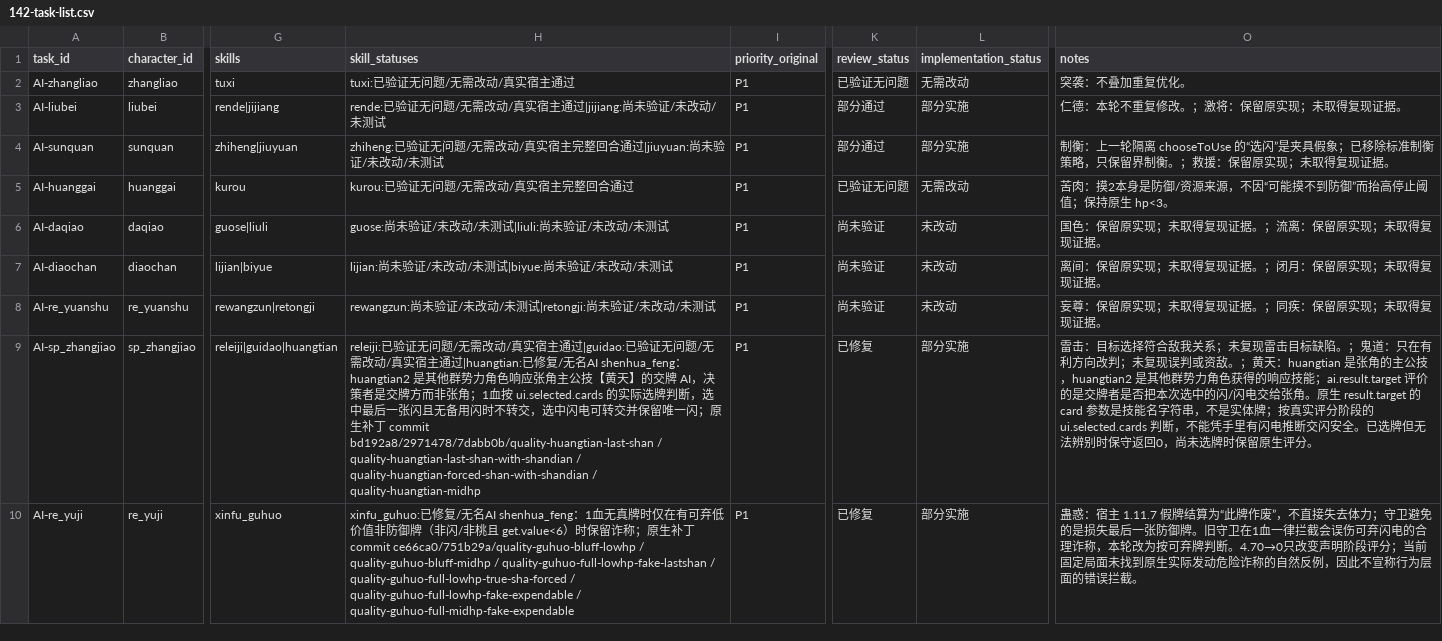
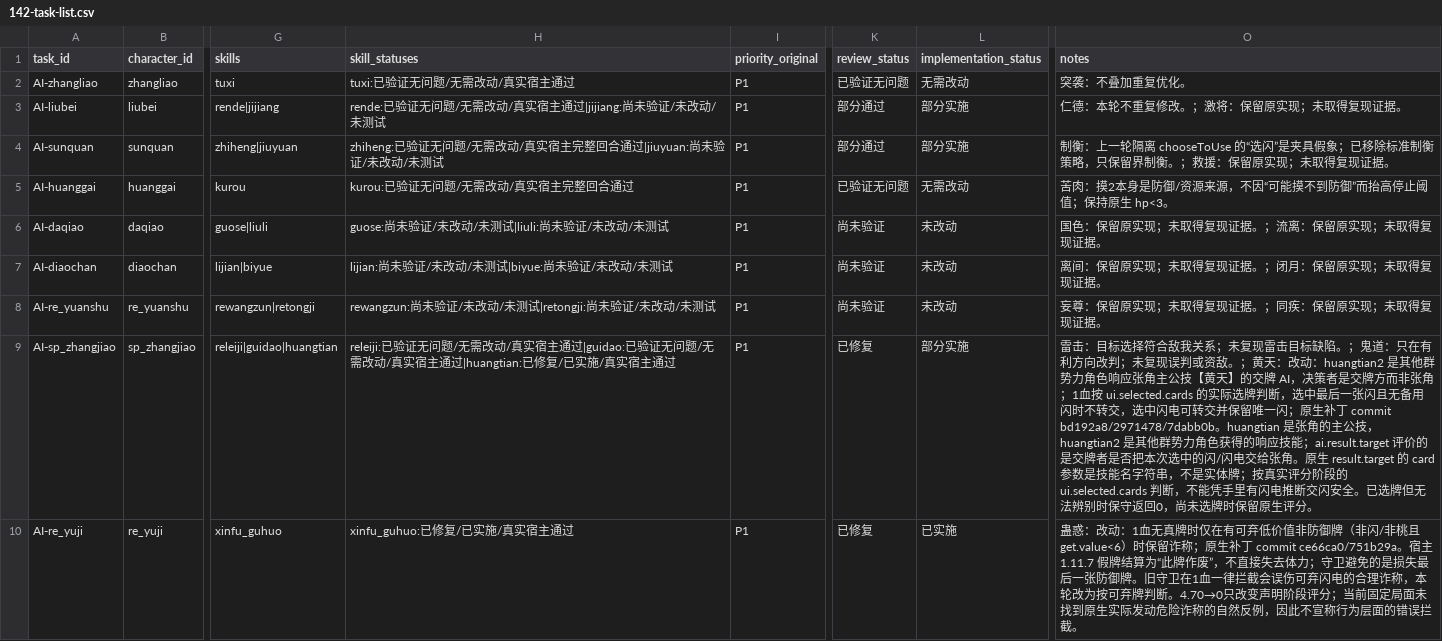
Before and after one commit to zziyoo/feisheng_ai, a CSV file: docs/skill-ai-20261030/142-task-list.csv, drawn as a sheet; only a part is shown, gaps mark what is left out; the diff covers the shown part only; the diff names each change by its address in the sheet, - before the commit and + after, or states it on an @@ line.

Commit message:
docs(skill-ai): 统一风包交付状态并清理火包历史矩阵

```diff
--- a/docs/skill-ai-20261030/142-task-list.csv
+++ b/docs/skill-ai-20261030/142-task-list.csv
-H9 (skill_statuses): …复/无名AI shenhua_feng：huangtian2 是其他群势力角色响应张角主公技【黄天】的交牌 AI，决策者是交牌方而非张角；1血按 ui.selected.cards 的实际选牌判断，选中最后一张闪且无备用闪时不转交，选中闪电可转交并保留唯一闪；原生补丁 commit bd192a8/2971478/7dabb0b/quality-huangtian-last-shan / quality-huangtian-last-shan-with-shandian / quality-huangtian-forced-shan-with-shandian / quality-huangtian-midhp
+H9 (skill_statuses): …复/已实施/真实宿主通过
-O9 (notes): …；黄天：huangtian 是张角…
+O9 (notes): …；黄天：改动：huangtian2 是其他群势力角色响应张角主公技【黄天】的交牌 AI，决策者是交牌方而非张角；1血按 ui.selected.cards 的实际选牌判断，选中最后一张闪且无备用闪时不转交，选中闪电可转交并保留唯一闪；原生补丁 commit bd192a8/2971478/7dabb0b。huangtian 是张角…
-H10 (skill_statuses): …复/无名AI shenhua_feng：1血无真牌时仅在有可弃低价值非防御牌（非闪/非桃且 get.value<6）时保留诈称；原生补丁 commit ce66ca0/751b29a/quality-guhuo-bluff-lowhp / quality-guhuo-bluff-midhp / quality-guhuo-full-lowhp-fake-lastshan / quality-guhuo-full-lowhp-true-sha-forced / quality-guhuo-full-lowhp-fake-expendable / quality-guhuo-full-midhp-fake-expendable
+H10 (skill_statuses): …复/已实施/真实宿主通过
-L10 (implementation_status): 部分实施
+L10 (implementation_status): 已实施
-O10 (notes): 蛊惑：宿主 1.11.7…
+O10 (notes): 蛊惑：改动：1血无真牌时仅在有可弃低价值非防御牌（非闪/非桃且 get.value<6）时保留诈称；原生补丁 commit ce66ca0/751b29a。宿主 1.11.7…
```
Also changed, not shown: 8 edited cells elsewhere in this file, 7 other files.
